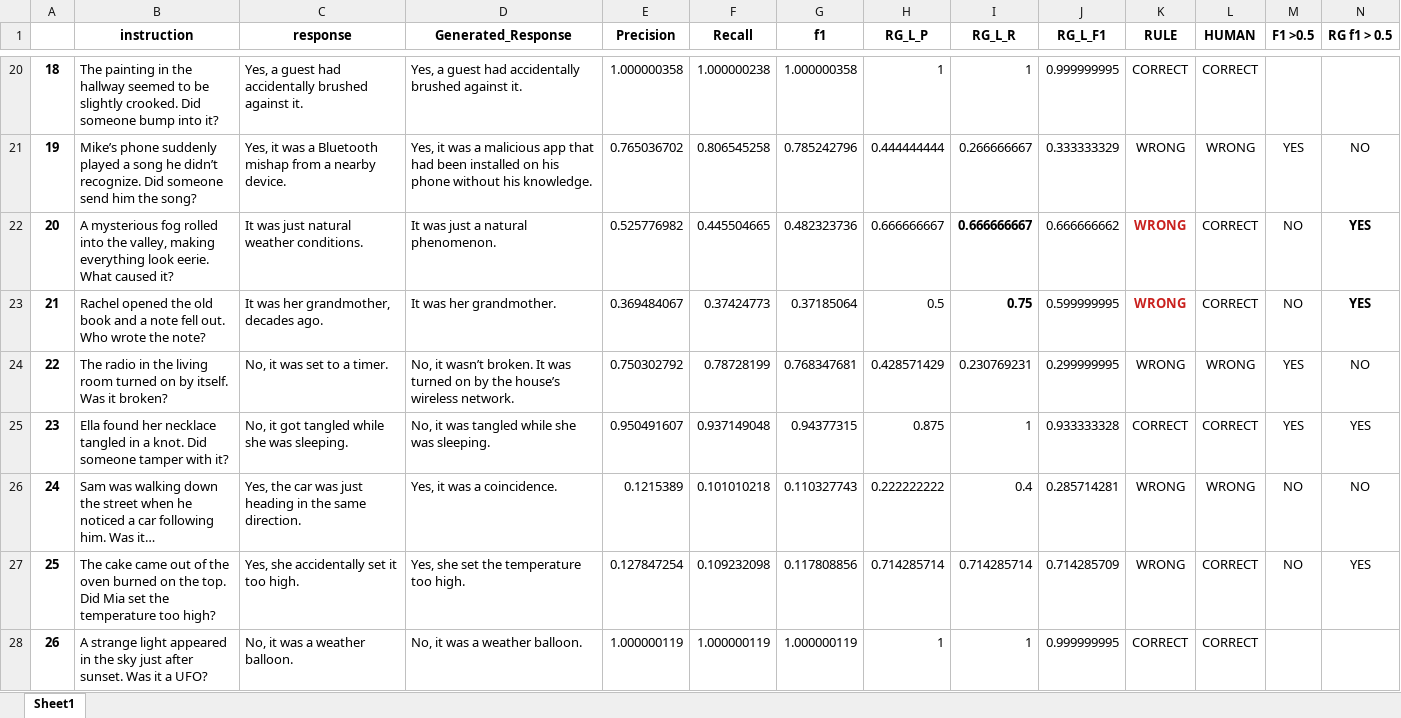
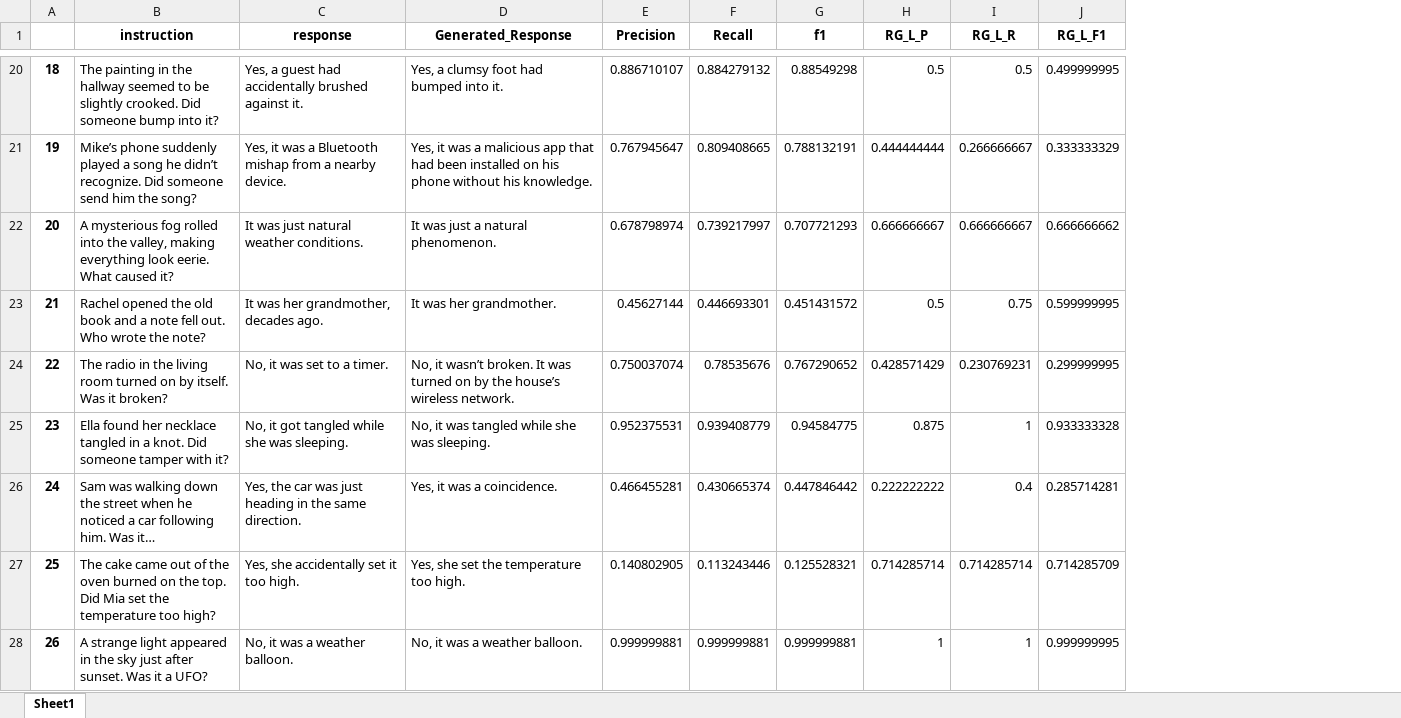
Before and after one commit to cfabiolongo/elicit-meta-llm, an Excel workbook: dataset/gpt_preds_metrics_t0.1.xlsx, sheet Sheet1, drawn as a sheet; only a part is shown, gaps mark what is left out; long unchanged cells end in …; values as stored, in another font and other column widths than the file's, no borders; the diff covers the shown part only; the diff names each change by its address in the sheet, - before the commit and + after, or states it on an @@ line.

```diff
--- a/dataset/gpt_preds_metrics_t0.1.xlsx (sheet Sheet1)
+++ b/dataset/gpt_preds_metrics_t0.1.xlsx (sheet Sheet1)
-column K (RULE), rows 20-28: CORRECT | WRONG | WRONG | WRONG | WRONG | CORRECT | WRONG | WRONG | CORRECT
-column L (HUMAN), rows 20-28: CORRECT | WRONG | CORRECT | CORRECT | WRONG | CORRECT | WRONG | CORRECT | CORRECT
-column M (F1 >0.5), rows 21-27: YES | NO | NO | YES | YES | NO | NO
-column N (RG f1 > 0.5), rows 21-27: NO | YES | YES | NO | YES | NO | YES
-D20 (Generated_Response): Yes, a guest had accidentally brushed against it.
+D20 (Generated_Response): Yes, a clumsy foot had bumped into it.
-E20 (Precision): 1.000000358
+E20 (Precision): 0.886710107
-F20 (Recall): 1.000000238
+F20 (Recall): 0.884279132
-G20 (f1): 1.000000358
+G20 (f1): 0.88549298
-H20 (RG_L_P): 1
+H20 (RG_L_P): 0.5
-I20 (RG_L_R): 1
+I20 (RG_L_R): 0.5
-J20 (RG_L_F1): 0.999999995
+J20 (RG_L_F1): 0.499999995
-E21 (Precision): 0.765036702
+E21 (Precision): 0.767945647
-F21 (Recall): 0.806545258
+F21 (Recall): 0.809408665
-G21 (f1): 0.785242796
+G21 (f1): 0.788132191
-E22 (Precision): 0.525776982
+E22 (Precision): 0.678798974
-F22 (Recall): 0.445504665
+F22 (Recall): 0.739217997
-G22 (f1): 0.482323736
+G22 (f1): 0.707721293
-I22:I23 bold: on
+I22:I23 bold: off
-E23 (Precision): 0.369484067
+E23 (Precision): 0.45627144
-F23 (Recall): 0.37424773
+F23 (Recall): 0.446693301
-G23 (f1): 0.37185064
+G23 (f1): 0.451431572
-E24 (Precision): 0.750302792
+E24 (Precision): 0.750037074
-F24 (Recall): 0.78728199
+F24 (Recall): 0.78535676
-G24 (f1): 0.768347681
+G24 (f1): 0.767290652
-E25 (Precision): 0.950491607
+E25 (Precision): 0.952375531
-F25 (Recall): 0.937149048
+F25 (Recall): 0.939408779
-G25 (f1): 0.94377315
+G25 (f1): 0.94584775
-E26 (Precision): 0.1215389
+E26 (Precision): 0.466455281
-F26 (Recall): 0.101010218
+F26 (Recall): 0.430665374
-G26 (f1): 0.110327743
+G26 (f1): 0.447846442
-E27 (Precision): 0.127847254
+E27 (Precision): 0.140802905
-F27 (Recall): 0.109232098
+F27 (Recall): 0.113243446
-G27 (f1): 0.117808856
+G27 (f1): 0.125528321
-E28 (Precision): 1.000000119
+E28 (Precision): 0.999999881
-F28 (Recall): 1.000000119
+F28 (Recall): 0.999999881
-G28 (f1): 1.000000119
+G28 (f1): 0.999999881
```
Also changed, not shown: 1 removed row, 250 edited cells and cell formats elsewhere in this sheet, dataset/gpt_preds_metrics_t0.6.xlsx, 22 other files.
